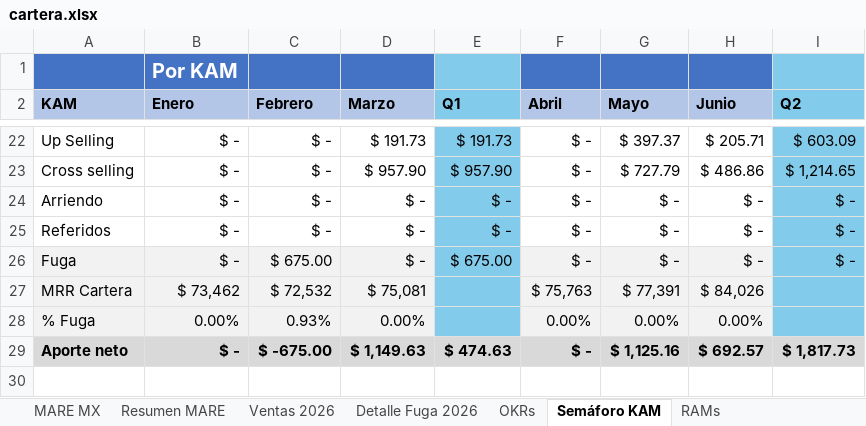
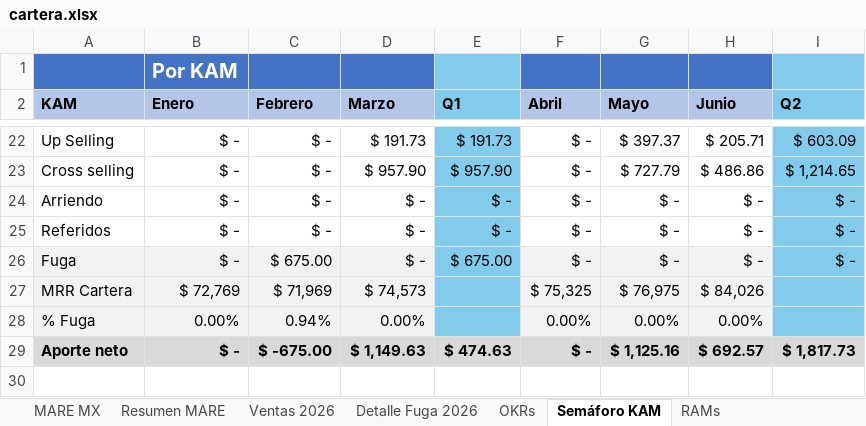
Before and after one commit to fdurancontreras4-ui/monitor-cartera-mx, an Excel workbook: cartera.xlsx, sheet Semáforo KAM, drawn as a sheet; only a part is shown, gaps mark what is left out; values as stored, in another font and other column widths than the file's, no borders; the diff names each change by its address in the sheet, - before the commit and + after, or states it on an @@ line.

```diff
--- a/cartera.xlsx (sheet Semáforo KAM)
+++ b/cartera.xlsx (sheet Semáforo KAM)
-B27 (Enero): $ 73,462
+B27 (Enero): $ 72,769
-C27 (Febrero): $ 72,532
+C27 (Febrero): $ 71,969
-D27 (Marzo): $ 75,081
+D27 (Marzo): $ 74,573
-F27 (Abril): $ 75,763
+F27 (Abril): $ 75,325
-G27 (Mayo): $ 77,391
+G27 (Mayo): $ 76,975
-C28 (Febrero): 0.93%
+C28 (Febrero): 0.94%
```
Also changed, not shown: sheet Ventas 2026, sheet Detalle Fuga 2026, sheet MARE MX, sheet Resumen MARE, formulas that keep their value, hidden cells.
